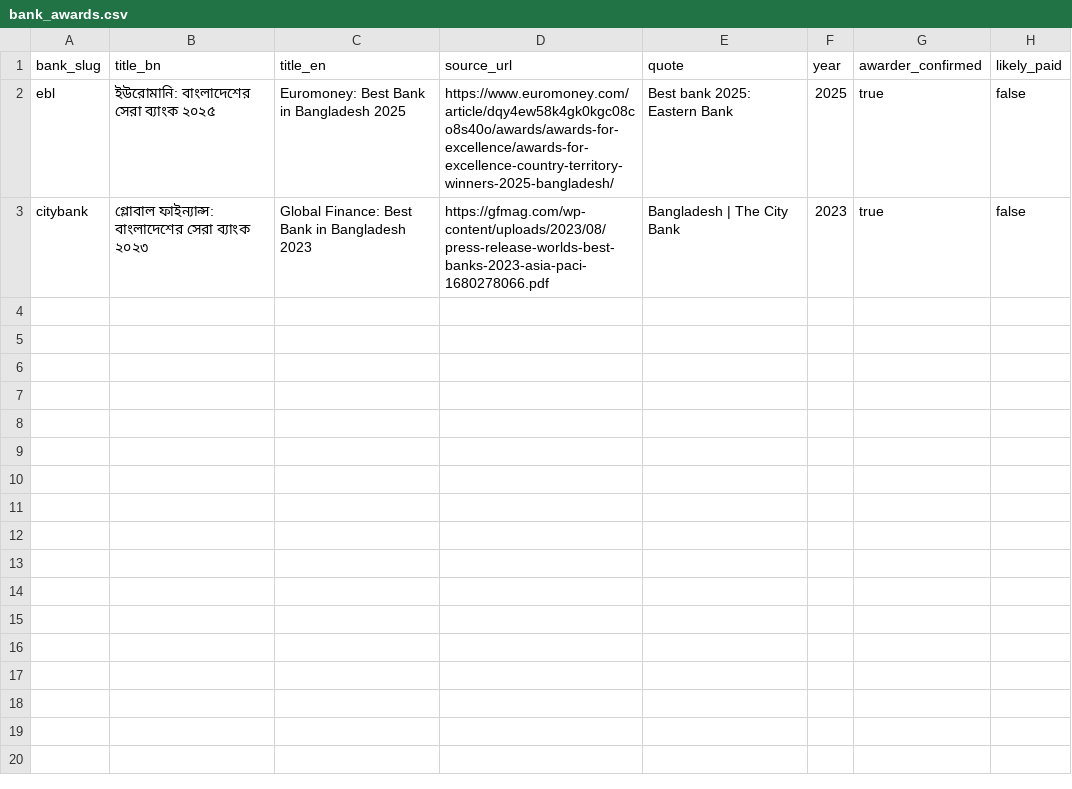
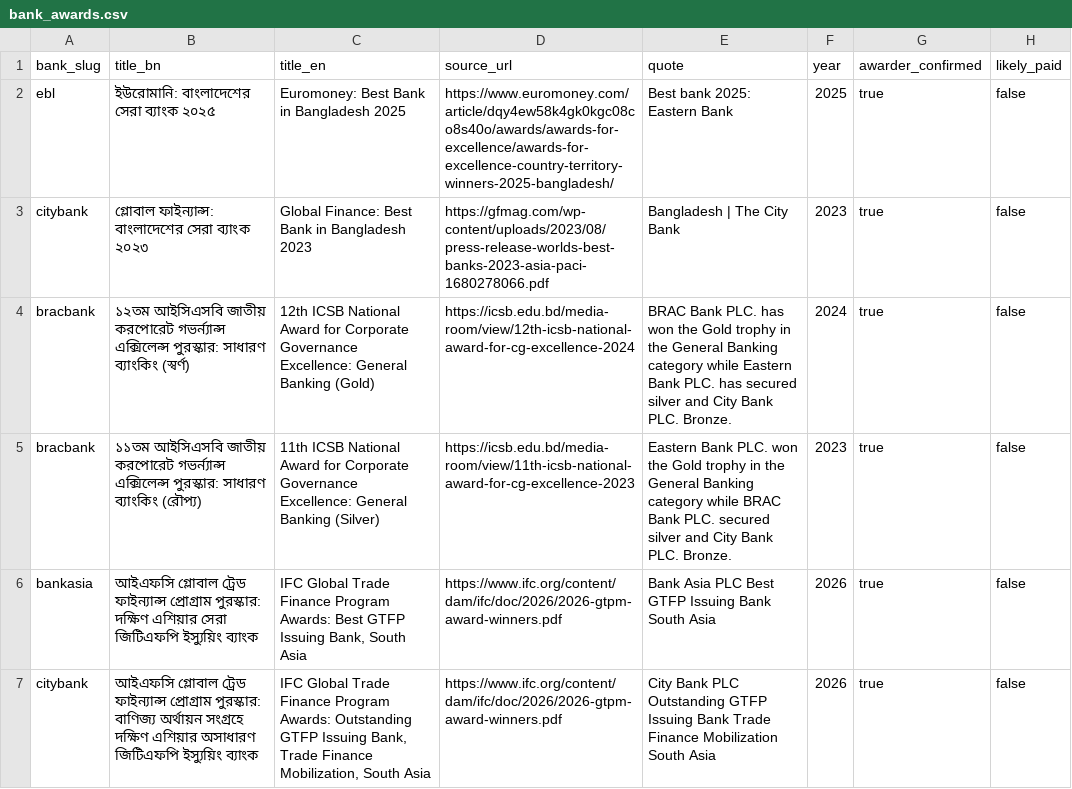
Before and after one commit to sjasumon/ilma, a CSV file: seed/bank_awards.csv, drawn as a sheet; the diff names each change by its address in the sheet, - before the commit and + after, or states it on an @@ line.

Commit message:
Mirror the approved ICSB and IFC awards in the award loader and seed

```diff
--- a/seed/bank_awards.csv
+++ b/seed/bank_awards.csv
+row 4: bracbank | ১২তম আইসিএসবি জাতীয় করপোরেট গভর্ন্যান্স এক্সিলেন্স পুরস্কার: সাধারণ ব্যাংকিং (স্বর্ণ) | 12th ICSB National Award for Corporate Governance Excellence: General Banking (Gold) | https://icsb.edu.bd/media-room/view/12th-icsb-national-award-for-cg-excellence-2024 | BRAC Bank PLC. has won the Gold trophy in the General Banking category while Eastern Bank PLC. has secured silver and City Bank PLC. Bronze. | 2024 | true | false
+row 5: bracbank | ১১তম আইসিএসবি জাতীয় করপোরেট গভর্ন্যান্স এক্সিলেন্স পুরস্কার: সাধারণ ব্যাংকিং (রৌপ্য) | 11th ICSB National Award for Corporate Governance Excellence: General Banking (Silver) | https://icsb.edu.bd/media-room/view/11th-icsb-national-award-for-cg-excellence-2023 | Eastern Bank PLC. won the Gold trophy in the General Banking category while BRAC Bank PLC. secured silver and City Bank PLC. Bronze. | 2023 | true | false
+row 6: bankasia | আইএফসি গ্লোবাল ট্রেড ফাইন্যান্স প্রোগ্রাম পুরস্কার: দক্ষিণ এশিয়ার সেরা জিটিএফপি ইস্যুয়িং ব্যাংক | IFC Global Trade Finance Program Awards: Best GTFP Issuing Bank, South Asia | https://www.ifc.org/content/dam/ifc/doc/2026/2026-gtpm-award-winners.pdf | Bank Asia PLC Best GTFP Issuing Bank South Asia | 2026 | true | false
+row 7: citybank | আইএফসি গ্লোবাল ট্রেড ফাইন্যান্স প্রোগ্রাম পুরস্কার: বাণিজ্য অর্থায়ন সংগ্রহে দক্ষিণ এশিয়ার অসাধারণ জিটিএফপি ইস্যুয়িং ব্যাংক | IFC Global Trade Finance Program Awards: Outstanding GTFP Issuing Bank, Trade Finance Mobilization, South Asia | https://www.ifc.org/content/dam/ifc/doc/2026/2026-gtpm-award-winners.pdf | City Bank PLC Outstanding GTFP Issuing Bank Trade Finance Mobilization South Asia | 2026 | true | false
```
Also changed, not shown: 4 other files.
